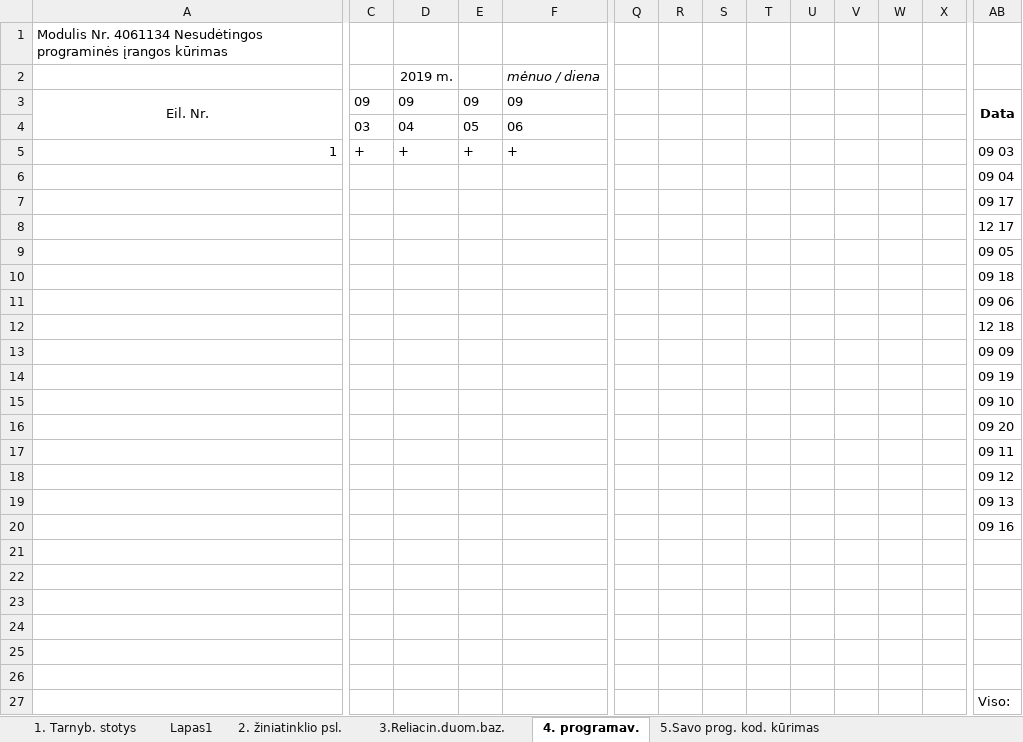
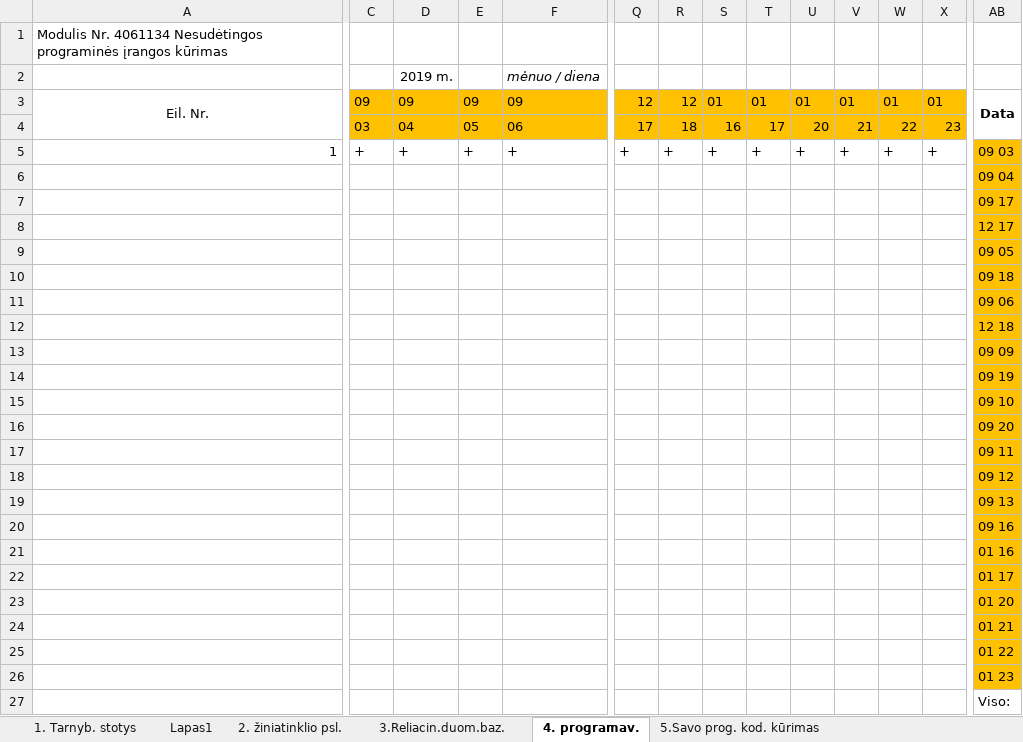
Before and after one commit to gintautasp/uzsiemimai, an Excel workbook: Dienynas JAVA 0826.xlsx, sheet 4. programav., drawn as a sheet; only a part is shown, gaps mark what is left out; values as stored, in another font and other column widths than the file's, no borders; the diff covers the shown part only; the diff names each change by its address in the sheet, - before the commit and + after, or states it on an @@ line.

```diff
--- a/Dienynas JAVA 0826.xlsx (sheet 4. programav.)
+++ b/Dienynas JAVA 0826.xlsx (sheet 4. programav.)
-C3:X4 fill: none
+C3:X4 fill: #FFC000
-Q3: (empty)
+Q3: 12
-R3: (empty)
+R3: 12
-S3: (empty)
+S3: 01
-T3: (empty)
+T3: 01
-U3: (empty)
+U3: 01
-V3: (empty)
+V3: 01
-W3: (empty)
+W3: 01
-X3: (empty)
+X3: 01
-Q4: (empty)
+Q4: 17
-R4: (empty)
+R4: 18
-S4: (empty)
+S4: 16
-T4: (empty)
+T4: 17
-U4: (empty)
+U4: 20
-V4: (empty)
+V4: 21
-W4: (empty)
+W4: 22
-X4: (empty)
+X4: 23
-Q5: (empty)
+Q5: +
-R5: (empty)
+R5: +
-S5: (empty)
+S5: +
-T5: (empty)
+T5: +
-U5: (empty)
+U5: +
-V5: (empty)
+V5: +
-W5: (empty)
+W5: +
-X5: (empty)
+X5: +
-AB5:AB26 fill: none
+AB5:AB26 fill: #FFC000
-AB21: (empty)
+AB21: 01 16
-AB22: (empty)
+AB22: 01 17
-AB23: (empty)
+AB23: 01 20
-AB24: (empty)
+AB24: 01 21
-AB25: (empty)
+AB25: 01 22
-AB26: (empty)
+AB26: 01 23
```
Also changed, not shown: cell formats elsewhere in this sheet, sheet 8.Rinka, sheet Lapas1, sheet 7.Spring, sheet 5.Savo prog. kod. kūrimas, sheet 2. žiniatinklio psl., sheet 1. Tarnyb. stotys, 2 more sheets.
